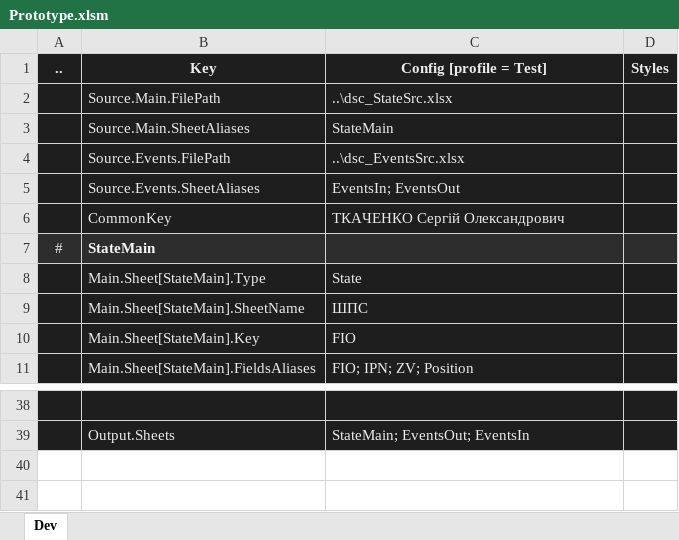
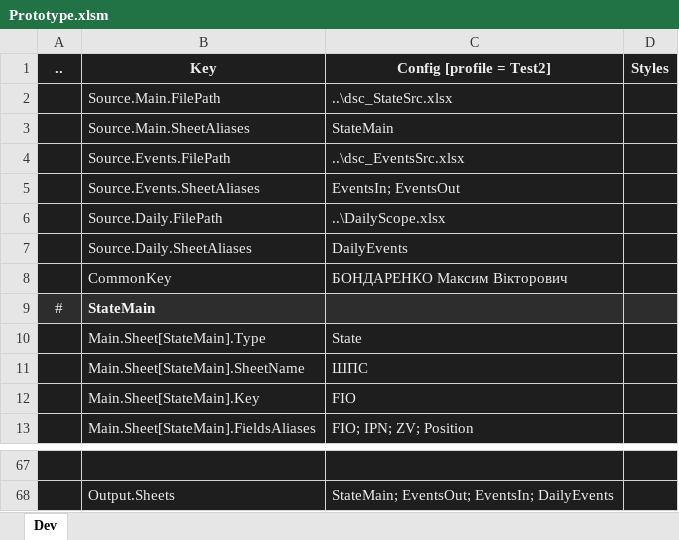
Before and after one commit to isrepeat/ExcelPrototype, an Excel workbook: Prototype.xlsm, sheet Dev, drawn as a sheet; only a part is shown, gaps mark what is left out; values as stored, in another font and other column widths than the file's, no borders; charts and pictures and table styles not drawn; addresses are those after the commit; the diff covers the shown part only; the diff names each change by its address in the sheet, - before the commit and + after, or states it on an @@ line.

```diff
--- a/Prototype.xlsm (sheet Dev)
+++ b/Prototype.xlsm (sheet Dev)
-C1: Config [profile = Test]
+C1: Config [profile = Test2]
+row 6:  | Source.Daily.FilePath | ..\DailyScope.xlsx
+row 7:  | Source.Daily.SheetAliases | DailyEvents
-C8 (Config [profile = Test2]): ТКАЧЕНКО Сергій Олександрович
+C8 (Config [profile = Test2]): БОНДАРЕНКО Максим Вікторович
-C68 (Config [profile = Test2]): StateMain; EventsOut; EventsIn
+C68 (Config [profile = Test2]): StateMain; EventsOut; EventsIn; DailyEvents
```
Also changed, not shown: 27 added rows elsewhere in this sheet, charts or pictures, 10 other files.
